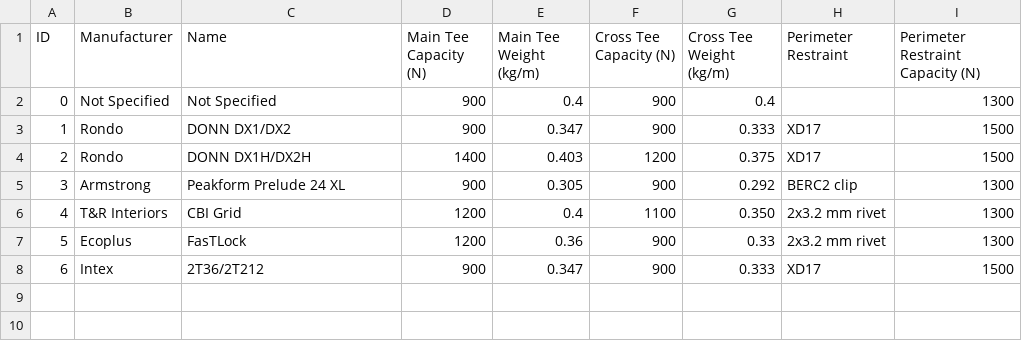
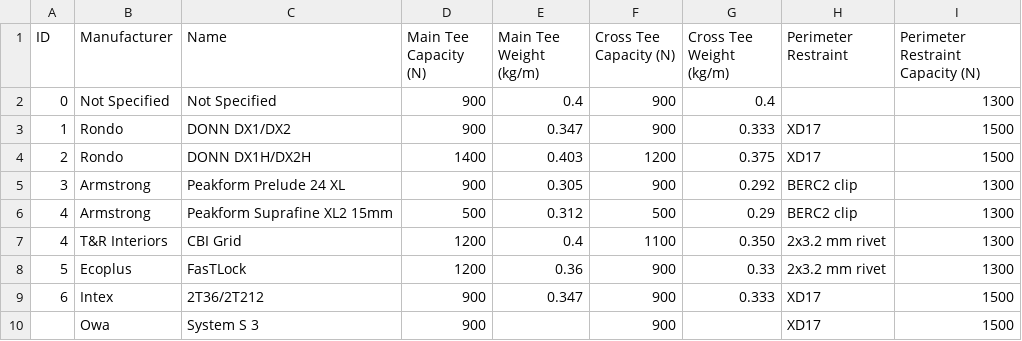
Before and after one commit to Constratum/product-data, a CSV file: product_data/data/Ceiling Grids.csv, drawn as a sheet; the diff names each change by its address in the sheet, - before the commit and + after, or states it on an @@ line.

Commit message:
Add files via upload

```diff
--- a/product_data/data/Ceiling Grids.csv
+++ b/product_data/data/Ceiling Grids.csv
+row 6: 4 | Armstrong | Peakform Suprafine XL2 15mm | 500 | 0.312 | 500 | 0.29 | BERC2 clip | 1300
+row 10:  | Owa | System S 3 | 900 |  | 900 |  | XD17 | 1500
```
